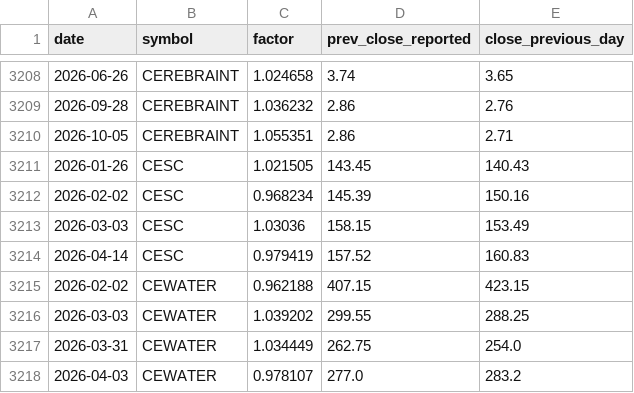
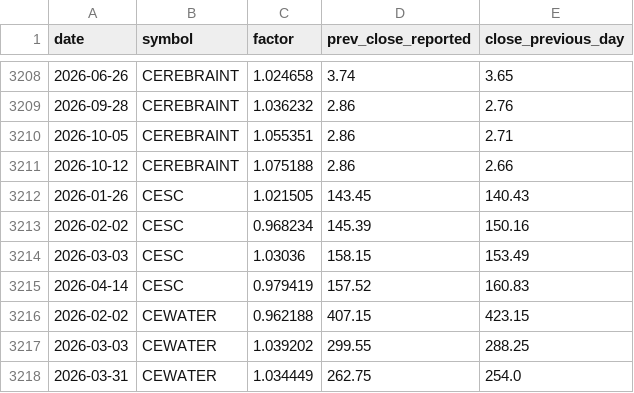
Before and after one commit to guruasg11/11-STOCK-TRACKER, a CSV file: data/corporate_action_events.csv, drawn as a sheet; only a part is shown, gaps mark what is left out; the shorter side is filled out with more unchanged rows.

```diff
--- a/data/corporate_action_events.csv
+++ b/data/corporate_action_events.csv
@@ -3210,2 +3210,3 @@ date,symbol,factor,prev_close_reported,close_previous_day
 2026-10-05,CEREBRAINT,1.055351,2.86,2.71
+2026-10-12,CEREBRAINT,1.075188,2.86,2.66
 2026-01-26,CESC,1.021505,143.45,140.43
```
Also changed, not shown: 5 other files.
